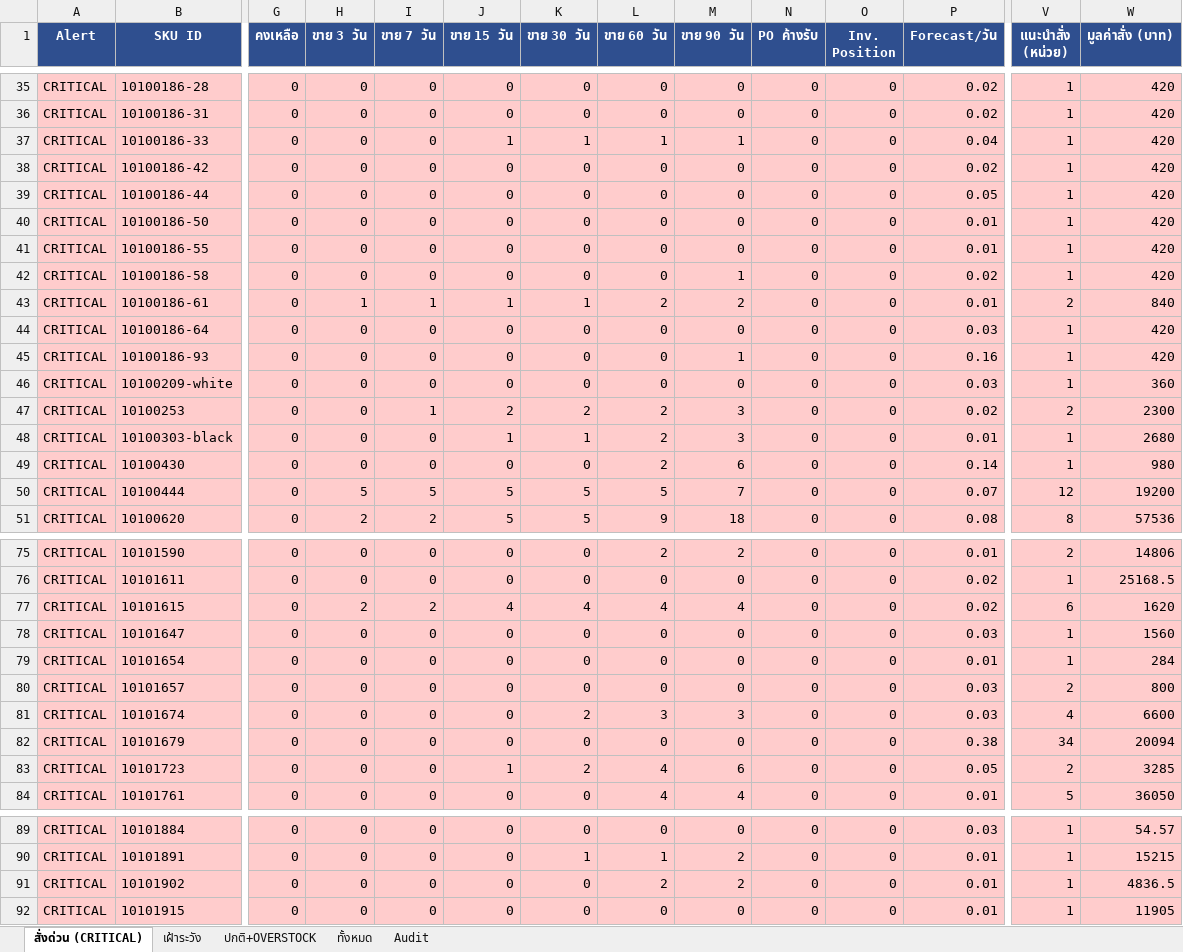
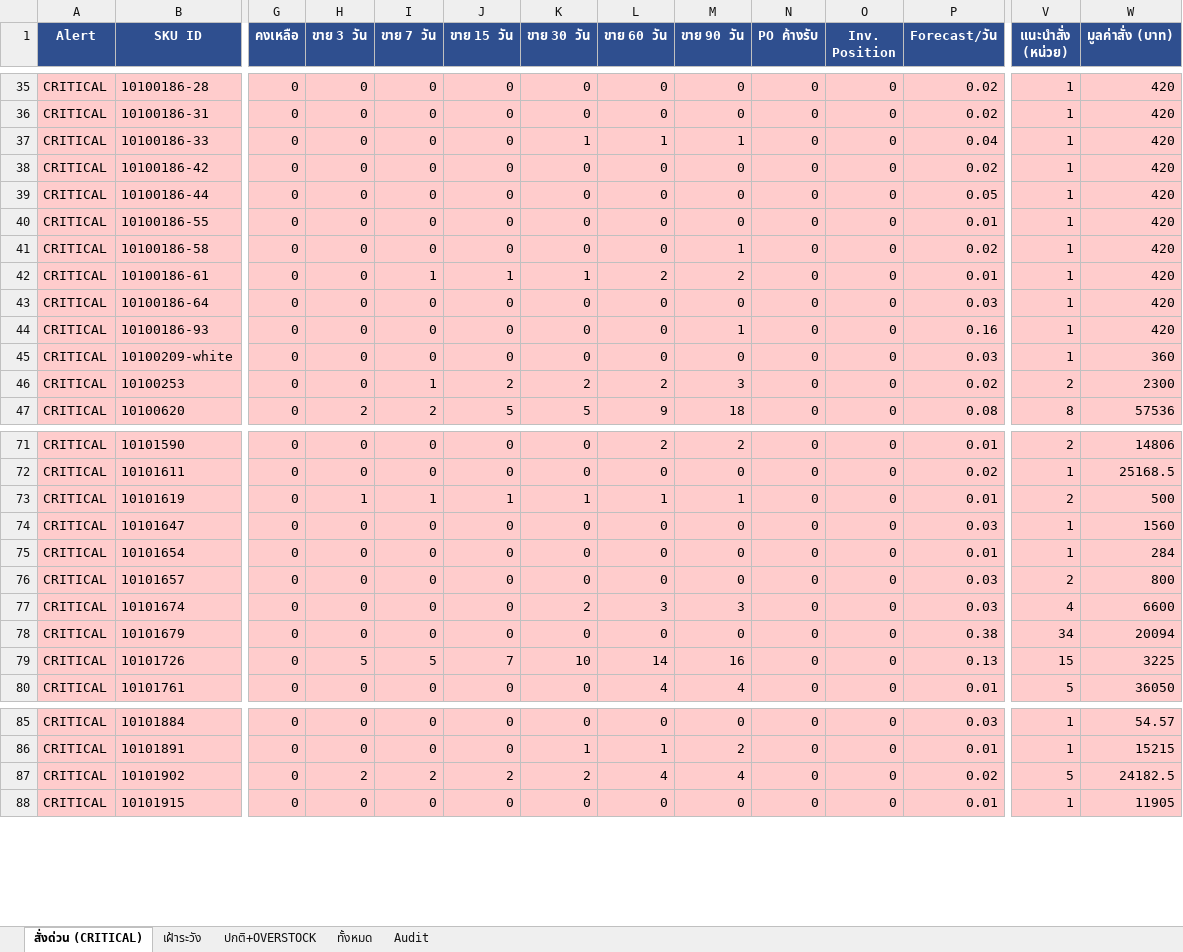
Before and after one commit to aimanproductdevelopment-design/purchase-planning, an Excel workbook: output/purchasing_plan.xlsx, sheet สั่งด่วน (CRITICAL), drawn as a sheet; only a part is shown, gaps mark what is left out; values as stored, in another font and other column widths than the file's, no borders; removed rows and columns are numbered as before the commit, all else as after; rows hold the shown columns only; the diff covers the shown part only; the diff names each change by its address in the sheet, - before the commit and + after, or states it on an @@ line.

```diff
--- a/output/purchasing_plan.xlsx (sheet สั่งด่วน (CRITICAL))
+++ b/output/purchasing_plan.xlsx (sheet สั่งด่วน (CRITICAL))
-J37 (ขาย 15 วัน): 1
+J37 (ขาย 15 วัน): 0
-row 40: CRITICAL | 10100186-50 | 0 | 0 | 0 | 0 | 0 | 0 | 0 | 0 | 0 | 0.01 | 1 | 420
-H42 (ขาย 3 วัน): 1
+H42 (ขาย 3 วัน): 0
-V42 (แนะนำสั่ง (หน่วย)): 2
+V42 (แนะนำสั่ง (หน่วย)): 1
-W42 (มูลค่าสั่ง (บาท)): 840
+W42 (มูลค่าสั่ง (บาท)): 420
-row 48: CRITICAL | 10100303-black | 0 | 0 | 0 | 1 | 1 | 2 | 3 | 0 | 0 | 0.01 | 1 | 2680
-row 49: CRITICAL | 10100430 | 0 | 0 | 0 | 0 | 0 | 2 | 6 | 0 | 0 | 0.14 | 1 | 980
-row 50: CRITICAL | 10100444 | 0 | 5 | 5 | 5 | 5 | 5 | 7 | 0 | 0 | 0.07 | 12 | 19200
-row 77: CRITICAL | 10101615 | 0 | 2 | 2 | 4 | 4 | 4 | 4 | 0 | 0 | 0.02 | 6 | 1620
+row 73: CRITICAL | 10101619 | 0 | 1 | 1 | 1 | 1 | 1 | 1 | 0 | 0 | 0.01 | 2 | 500
-row 83: CRITICAL | 10101723 | 0 | 0 | 0 | 1 | 2 | 4 | 6 | 0 | 0 | 0.05 | 2 | 3285
+row 79: CRITICAL | 10101726 | 0 | 5 | 5 | 7 | 10 | 14 | 16 | 0 | 0 | 0.13 | 15 | 3225
-H87 (ขาย 3 วัน): 0
+H87 (ขาย 3 วัน): 2
-I87 (ขาย 7 วัน): 0
+I87 (ขาย 7 วัน): 2
-J87 (ขาย 15 วัน): 0
+J87 (ขาย 15 วัน): 2
-K87 (ขาย 30 วัน): 0
+K87 (ขาย 30 วัน): 2
-L87 (ขาย 60 วัน): 2
+L87 (ขาย 60 วัน): 4
-M87 (ขาย 90 วัน): 2
+M87 (ขาย 90 วัน): 4
-P87 (Forecast/วัน): 0.01
+P87 (Forecast/วัน): 0.02
-V87 (แนะนำสั่ง (หน่วย)): 1
+V87 (แนะนำสั่ง (หน่วย)): 5
-W87 (มูลค่าสั่ง (บาท)): 4836.5
+W87 (มูลค่าสั่ง (บาท)): 24182.5
```
Also changed, not shown: 1 added row, 2 removed rows and 36 edited cells elsewhere in this sheet, sheet Audit, sheet ทั้งหมด, sheet ปกติ+OVERSTOCK, sheet เฝ้าระวัง.
